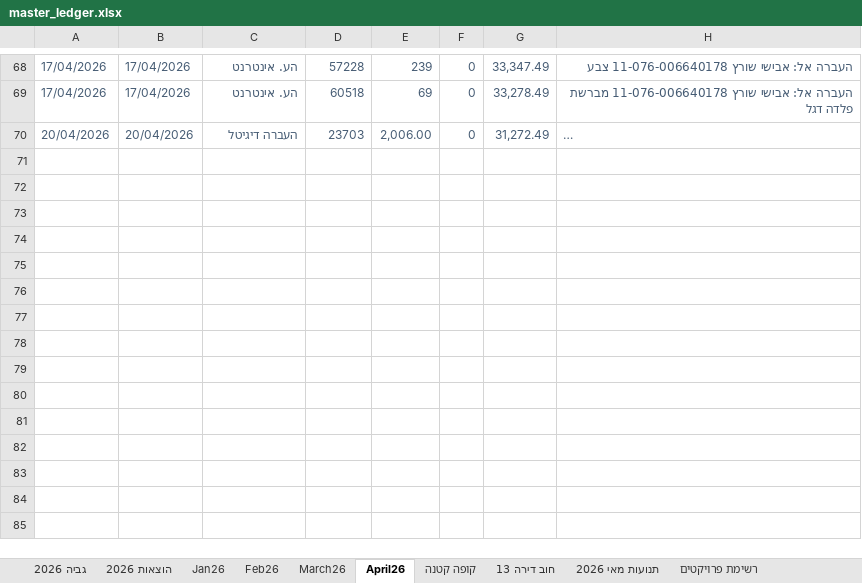
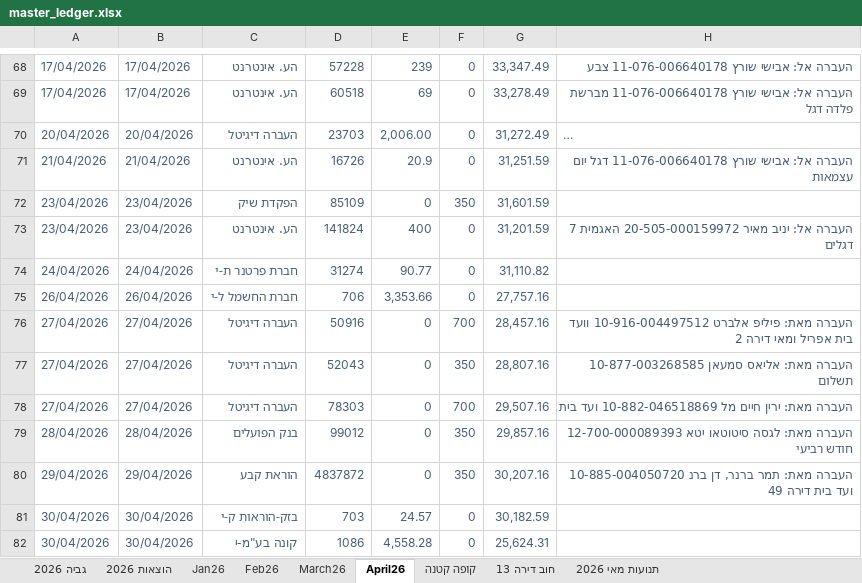
Before and after one commit to DanV-Codes/vaad_project_pro, an Excel workbook: tmp/vaad/master_ledger.xlsx, sheet April26, drawn as a sheet; only a part is shown, gaps mark what is left out; long unchanged cells end in …; values as stored, in another font and other column widths than the file's, no borders; the diff names each change by its address in the sheet, - before the commit and + after, or states it on an @@ line.

```diff
--- a/tmp/vaad/master_ledger.xlsx (sheet April26)
+++ b/tmp/vaad/master_ledger.xlsx (sheet April26)
-sheet tab: רשימת פרויקטים
+row 71: 21/04/2026 | 21/04/2026 | הע. אינטרנט | 16726 | 20.9 | 0 | 31,251.59 | העברה אל: אבישי שורץ 11-076-006640178 דגל יום עצמאות
+row 72: 23/04/2026 | 23/04/2026 | הפקדת שיק | 85109 | 0 | 350 | 31,601.59
+row 73: 23/04/2026 | 23/04/2026 | הע. אינטרנט | 141824 | 400 | 0 | 31,201.59 | העברה אל: יניב מאיר 20-505-000159972 האגמית 7 דגלים
+row 74: 24/04/2026 | 24/04/2026 | חברת פרטנר ת-י | 31274 | 90.77 | 0 | 31,110.82
+row 75: 26/04/2026 | 26/04/2026 | חברת החשמל ל-י | 706 | 3,353.66 | 0 | 27,757.16
+row 76: 27/04/2026 | 27/04/2026 | העברה דיגיטל | 50916 | 0 | 700 | 28,457.16 | העברה מאת: פיליפ אלברט 10-916-004497512 וועד בית אפריל ומאי דירה 2
+row 77: 27/04/2026 | 27/04/2026 | העברה דיגיטל | 52043 | 0 | 350 | 28,807.16 | העברה מאת: אליאס סמעאן 10-877-003268585 תשלום
+row 78: 27/04/2026 | 27/04/2026 | העברה דיגיטל | 78303 | 0 | 700 | 29,507.16 | העברה מאת: ירין חיים מל 10-882-046518869 ועד בית
+row 79: 28/04/2026 | 28/04/2026 | בנק הפועלים | 99012 | 0 | 350 | 29,857.16 | העברה מאת: לגסה סיטוטאו יטא 12-700-000089393 חודש רביעי
+row 80: 29/04/2026 | 29/04/2026 | הוראת קבע | 4837872 | 0 | 350 | 30,207.16 | העברה מאת: תמר ברנר, דן ברנ 10-885-004050720 ועד בית דירה 49
+row 81: 30/04/2026 | 30/04/2026 | בזק-הוראות ק-י | 703 | 24.57 | 0 | 30,182.59
+row 82: 30/04/2026 | 30/04/2026 | קונה בע"מ-י | 1086 | 4,558.28 | 0 | 25,624.31
```
Also changed, not shown: sheet הוצאות 2026, sheet תנועות מאי 2026, sheet גביה 2026, sheet קופה קטנה, sheet חוב דירה 13, charts or pictures, tmp/vaad/master_ledger_tab6.xlsx, 12 other files.
